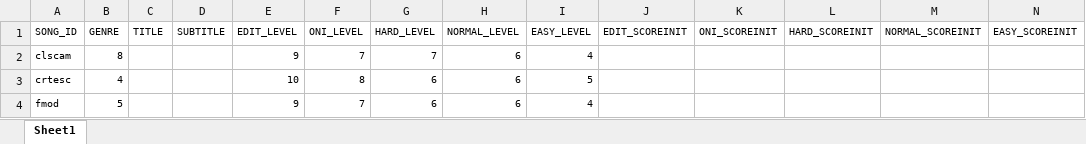
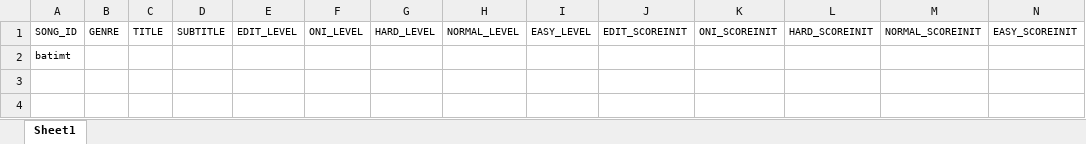
Before and after one commit to S-Sebb/TaikoNS2Converter, an Excel workbook: inputs/conversion_data.xlsx, sheet Sheet1, drawn as a sheet; only a part is shown; values as stored, in another font and other column widths than the file's, no borders; removed rows and columns are numbered as before the commit, all else as after; rows hold the shown columns only; the diff names each change by its address in the sheet, - before the commit and + after, or states it on an @@ line.

```diff
--- a/inputs/conversion_data.xlsx (sheet Sheet1)
+++ b/inputs/conversion_data.xlsx (sheet Sheet1)
-row 2: clscam | 8 |  |  | 9 | 7 | 7 | 6 | 4
-row 3: crtesc | 4 |  |  | 10 | 8 | 6 | 6 | 5
-row 4: fmod | 5 |  |  | 9 | 7 | 6 | 6 | 4
+row 2: batimt
```
Also changed, not shown: 1 other file.
